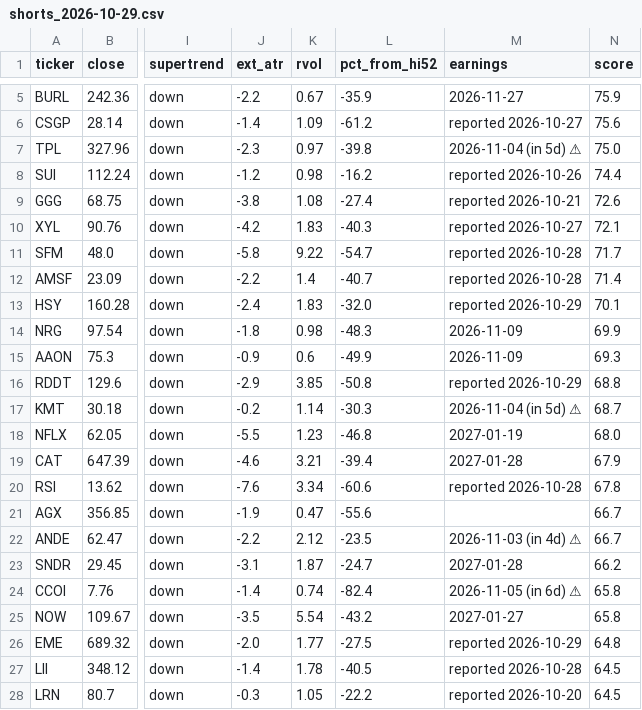
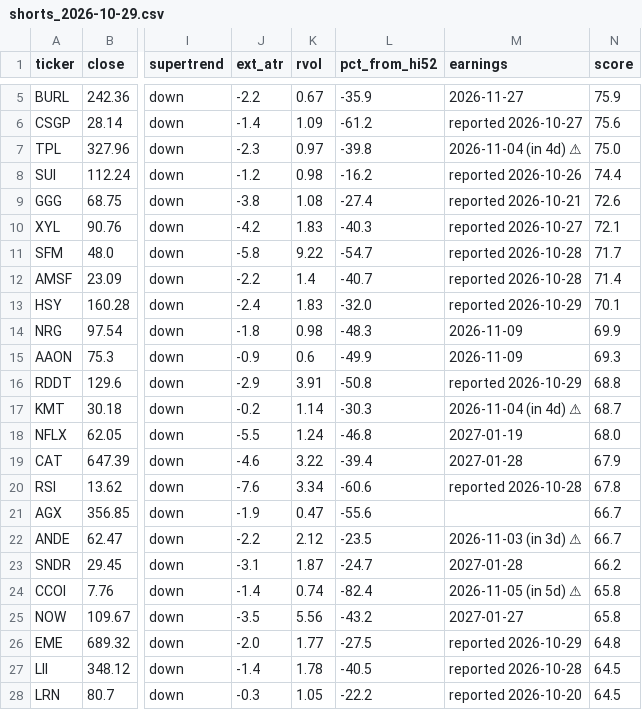
Before and after one commit to somashekarpoojahs/Stocks, a CSV file: scans/2026-10-29/shorts_2026-10-29.csv, drawn as a sheet; only a part is shown, gaps mark what is left out; the diff names each change by its address in the sheet, - before the commit and + after, or states it on an @@ line.

```diff
--- a/scans/2026-10-29/shorts_2026-10-29.csv
+++ b/scans/2026-10-29/shorts_2026-10-29.csv
-M7 (earnings): 2026-11-04 (in 5d) ⚠
+M7 (earnings): 2026-11-04 (in 4d) ⚠
-K16 (rvol): 3.85
+K16 (rvol): 3.91
-M17 (earnings): 2026-11-04 (in 5d) ⚠
+M17 (earnings): 2026-11-04 (in 4d) ⚠
-K18 (rvol): 1.23
+K18 (rvol): 1.24
-K19 (rvol): 3.21
+K19 (rvol): 3.22
-M22 (earnings): 2026-11-03 (in 4d) ⚠
+M22 (earnings): 2026-11-03 (in 3d) ⚠
-M24 (earnings): 2026-11-05 (in 6d) ⚠
+M24 (earnings): 2026-11-05 (in 5d) ⚠
-K25 (rvol): 5.54
+K25 (rvol): 5.56
```
Also changed, not shown: scans/2026-10-29/restarts_2026-10-29.csv, scans/2026-10-29/watch_2026-10-29.csv, 4 other files.
